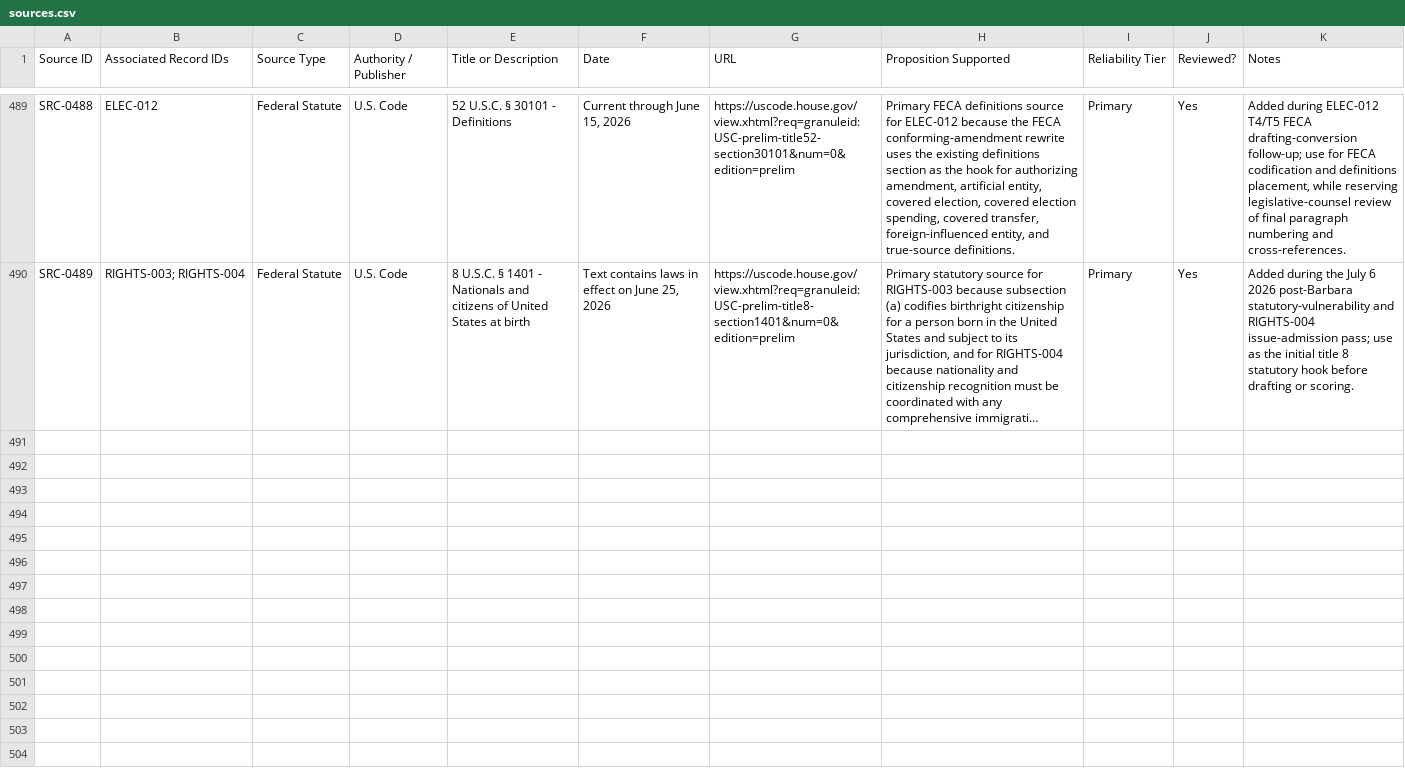
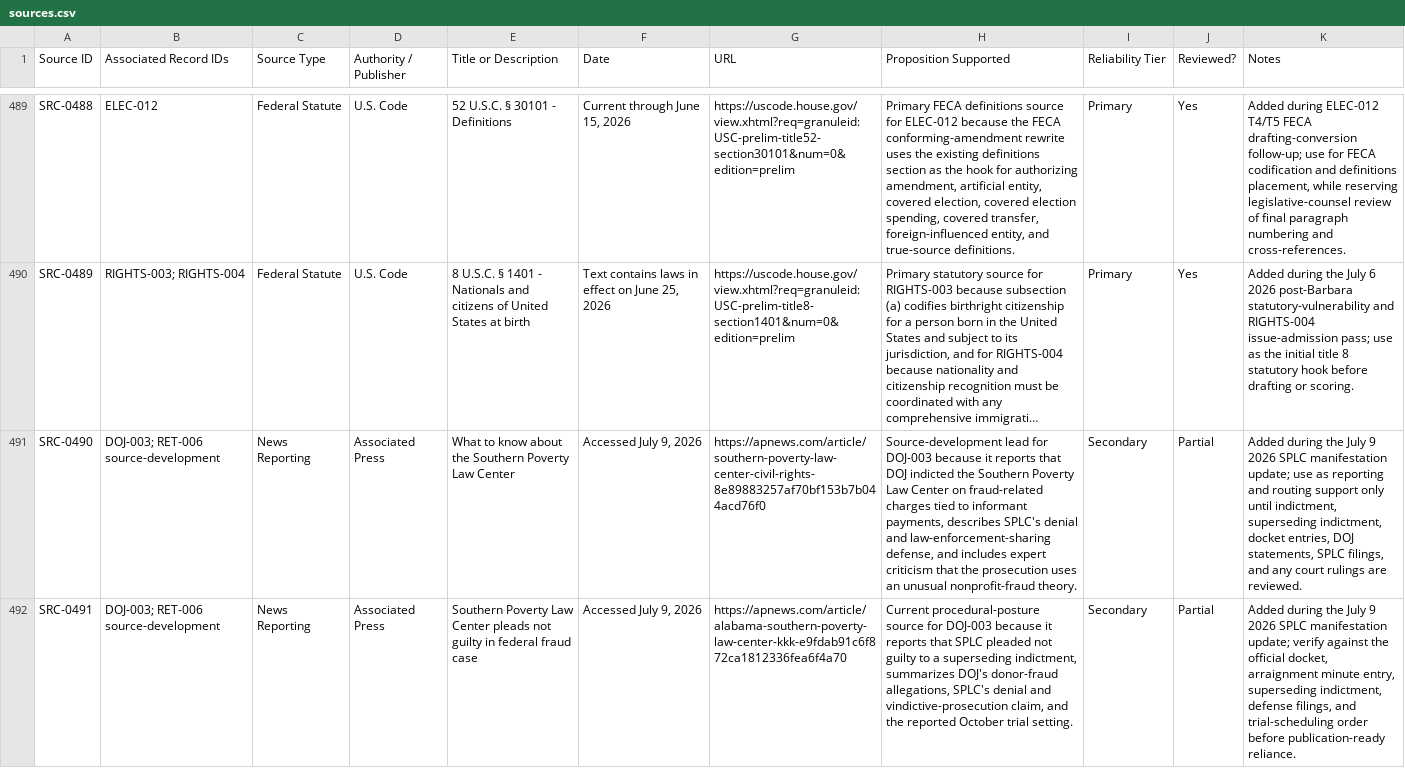
Before and after one commit to Thorncrag/ARRP, a CSV file: inventory/sources.csv, drawn as a sheet; only a part is shown, gaps mark what is left out; long unchanged cells end in …; the diff names each change by its address in the sheet, - before the commit and + after, or states it on an @@ line.

Commit message:
Add SPLC prosecution to DOJ-003

```diff
--- a/inventory/sources.csv
+++ b/inventory/sources.csv
+row 491: SRC-0490 | DOJ-003; RET-006 source-development | News Reporting | Associated Press | What to know about the Southern Poverty Law Center | Accessed July 9, 2026 | https://apnews.com/article/southern-poverty-law-center-civil-rights-8e89883257af70bf153b7b044acd76f0 | Source-development lead for DOJ-003 because it reports that DOJ indicted the Southern Poverty Law Center on fraud-related charges tied to informant payments, describes SPLC's denial and law-enforcement-sharing defense, and includes expert criticism that the prosecution uses an unusual nonprofit-fraud theory. | Secondary | Partial | Added during the July 9 2026 SPLC manifestation update; use as reporting and routing support only until indictment, superseding indictment, docket entries, DOJ statements, SPLC filings, and any court rulings are reviewed.
+row 492: SRC-0491 | DOJ-003; RET-006 source-development | News Reporting | Associated Press | Southern Poverty Law Center pleads not guilty in federal fraud case | Accessed July 9, 2026 | https://apnews.com/article/alabama-southern-poverty-law-center-kkk-e9fdab91c6f872ca1812336fea6f4a70 | Current procedural-posture source for DOJ-003 because it reports that SPLC pleaded not guilty to a superseding indictment, summarizes DOJ's donor-fraud allegations, SPLC's denial and vindictive-prosecution claim, and the reported October trial setting. | Secondary | Partial | Added during the July 9 2026 SPLC manifestation update; verify against the official docket, arraignment minute entry, superseding indictment, defense filings, and trial-scheduling order before publication-ready reliance.
```
Also changed, not shown: 2 other files.
